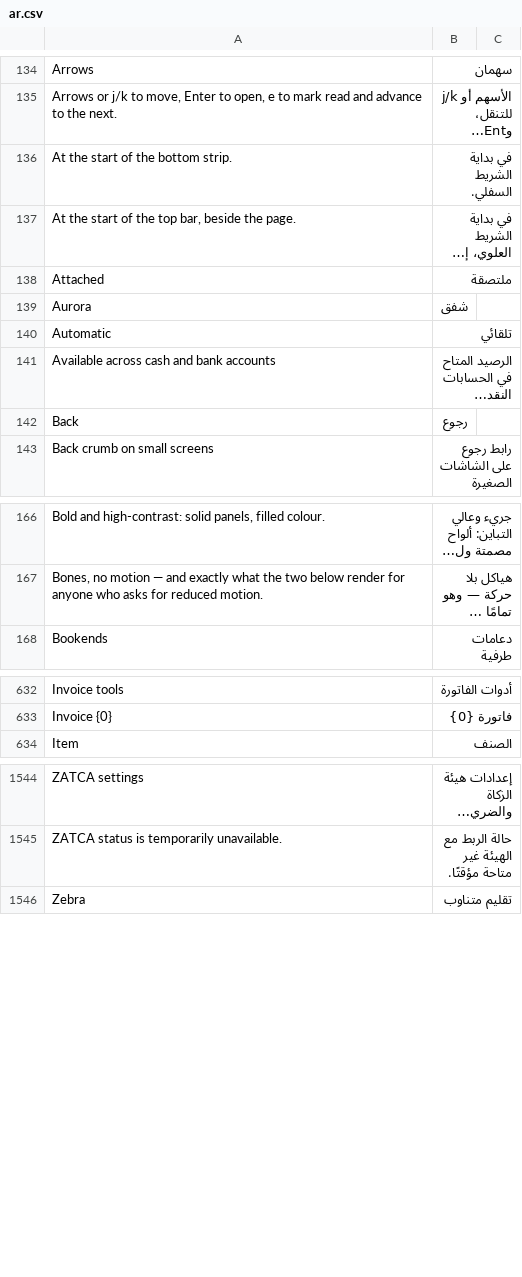
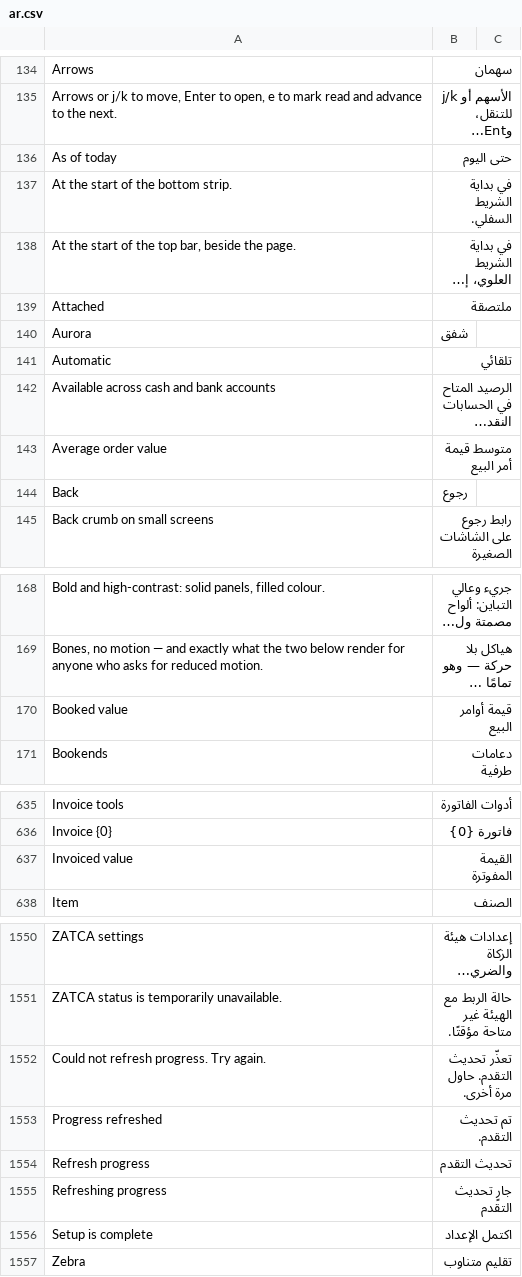
Before and after one commit to Bunood/bunood-theme, a CSV file: bunood_theme/translations/ar.csv, drawn as a sheet; only a part is shown, gaps mark what is left out; long unchanged cells end in …; the diff covers the shown part only; the diff names each change by its address in the sheet, - before the commit and + after, or states it on an @@ line.

```diff
--- a/bunood_theme/translations/ar.csv
+++ b/bunood_theme/translations/ar.csv
+row 136: As of today | حتى اليوم
+row 143: Average order value | متوسط قيمة أمر البيع
+row 170: Booked value | قيمة أوامر البيع
+row 637: Invoiced value | القيمة المفوترة
+row 1552: Could not refresh progress. Try again. | تعذّر تحديث التقدم. حاول مرة أخرى.
+row 1553: Progress refreshed | تم تحديث التقدم.
+row 1554: Refresh progress | تحديث التقدم
+row 1555: Refreshing progress | جارٍ تحديث التقدم
+row 1556: Setup is complete | اكتمل الإعداد
```
Also changed, not shown: 2 added rows elsewhere in this file, 27 other files.
